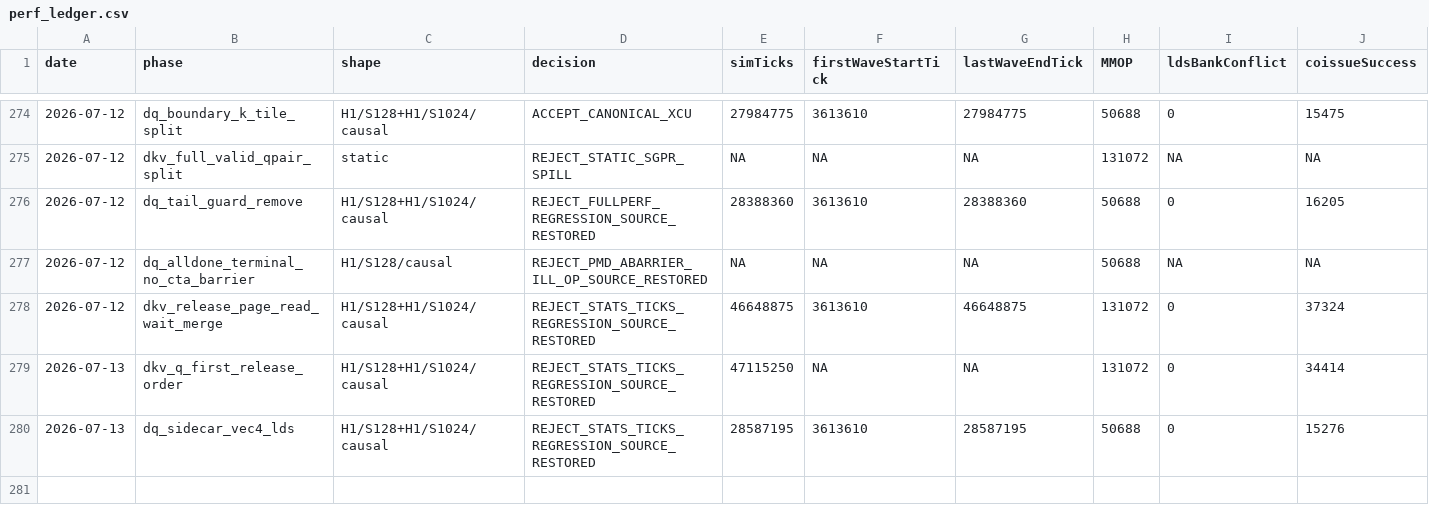
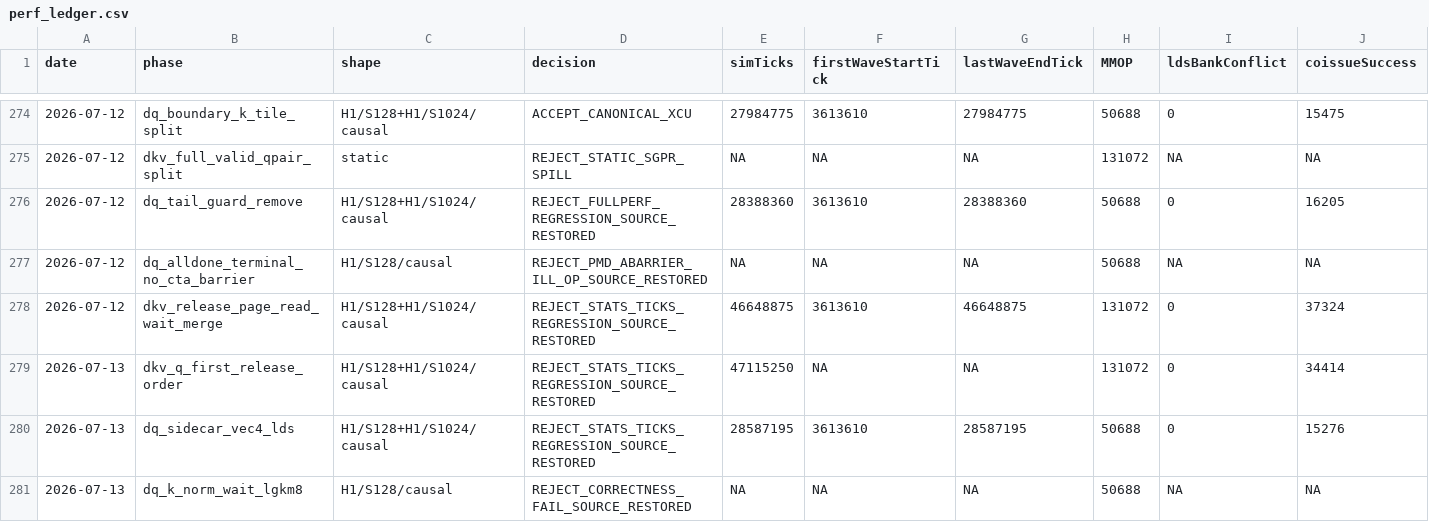
Before and after one commit to AshunFeiyu/flash-attention3, a CSV file: results/perf_ledger.csv, drawn as a sheet; only a part is shown, gaps mark what is left out; rows hold the shown columns only; the diff names each change by its address in the sheet, - before the commit and + after, or states it on an @@ line.

```diff
--- a/results/perf_ledger.csv
+++ b/results/perf_ledger.csv
+row 281: 2026-07-13 | dq_k_norm_wait_lgkm8 | H1/S128/causal | REJECT_CORRECTNESS_FAIL_SOURCE_RESTORED | NA | NA | NA | 50688 | NA | NA
```
Also changed, not shown: 3 other files.
